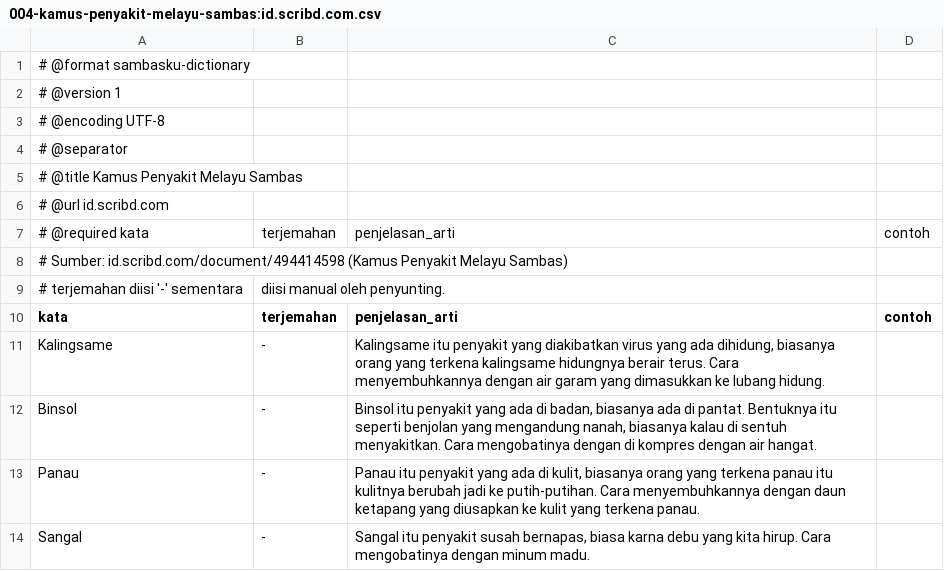
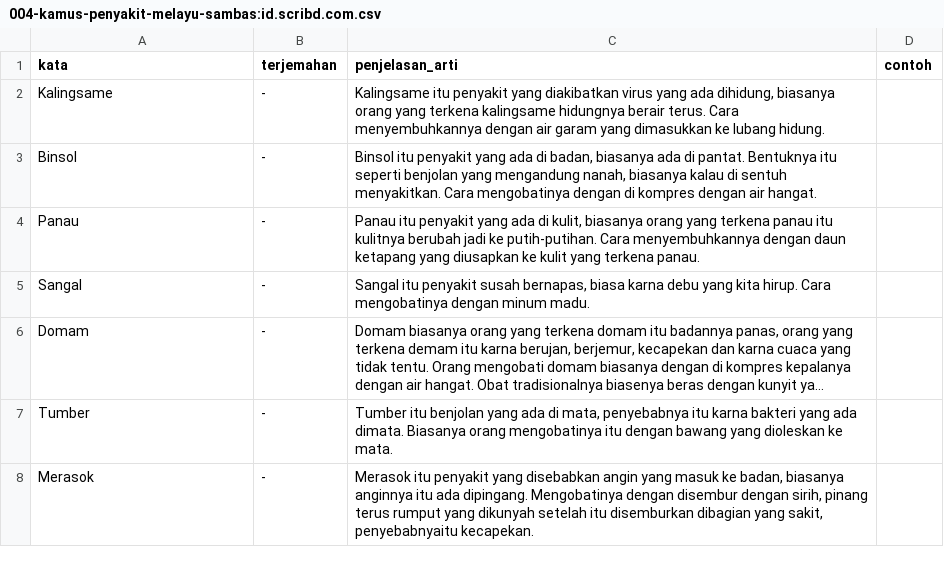
Before and after one commit to sambasku/csv, a CSV file: 004-kamus-penyakit-melayu-sambas:id.scribd.com.csv, drawn as a sheet; only a part is shown; the shorter side is filled out with more unchanged rows; long unchanged cells end in …; the diff names each change by its address in the sheet, - before the commit and + after, or states it on an @@ line.

Commit message:
Remove metadata block from 004 (per user)

```diff
--- a/004-kamus-penyakit-melayu-sambas:id.scribd.com.csv
+++ b/004-kamus-penyakit-melayu-sambas:id.scribd.com.csv
-row 1: # @format sambasku-dictionary
-row 2: # @version 1
-row 3: # @encoding UTF-8
-row 4: # @separator
-row 5: # @title Kamus Penyakit Melayu Sambas
-row 6: # @url id.scribd.com
-row 7: # @required kata | terjemahan | penjelasan_arti | contoh
-row 8: # Sumber: id.scribd.com/document/494414598 (Kamus Penyakit Melayu Sambas)
-row 9: # terjemahan diisi '-' sementara | diisi manual oleh penyunting.
```
